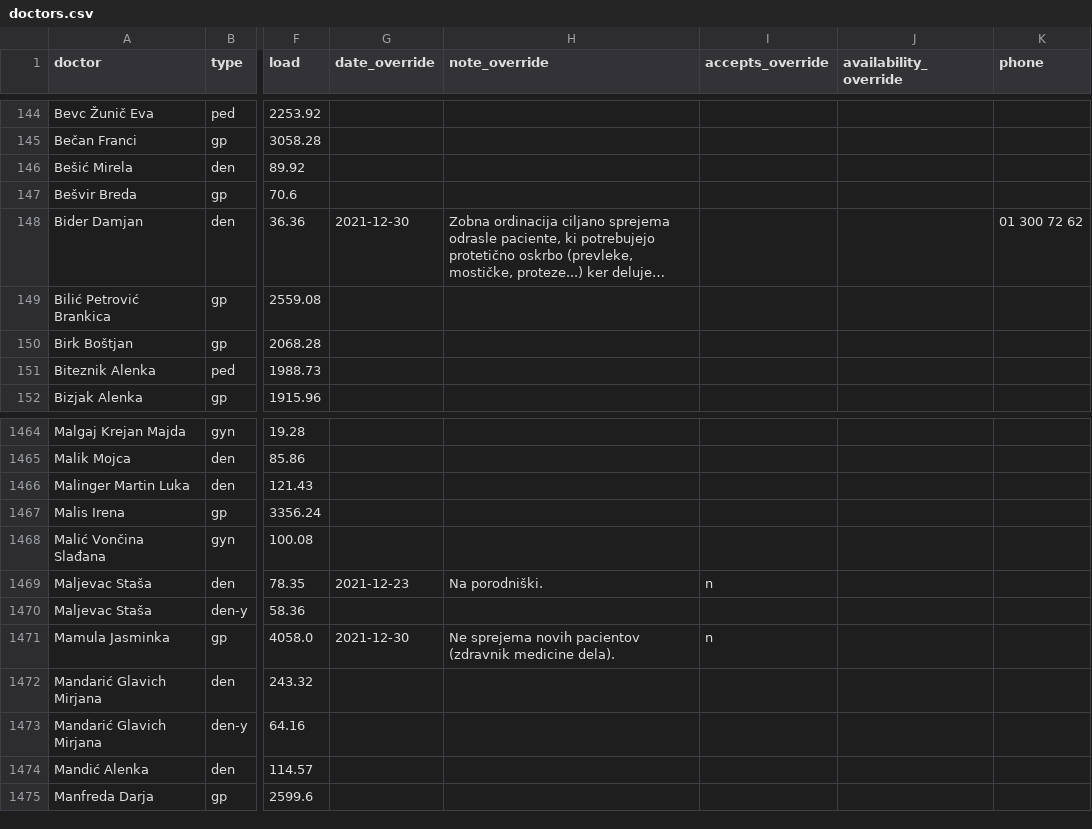
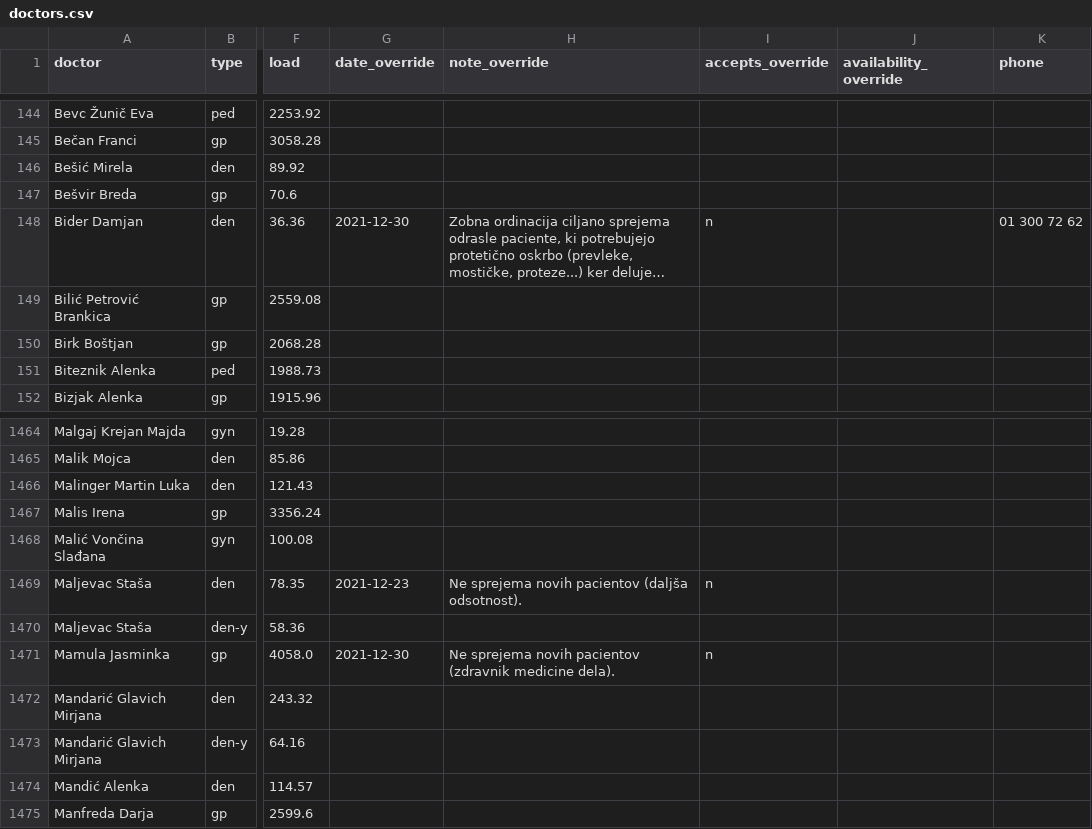
Before and after one commit to sledilnik/zdravniki-data, a CSV file: csv/doctors.csv, drawn as a sheet; only a part is shown, gaps mark what is left out; long unchanged cells end in …; the diff names each change by its address in the sheet, - before the commit and + after, or states it on an @@ line.

```diff
--- a/csv/doctors.csv
+++ b/csv/doctors.csv
-I148 (accepts_override): (empty)
+I148 (accepts_override): n
-H1469 (note_override): Na porodniški.
+H1469 (note_override): Ne sprejema novih pacientov (daljša odsotnost).
```
Also changed, not shown: csv/overrides.csv, 1 other file.
